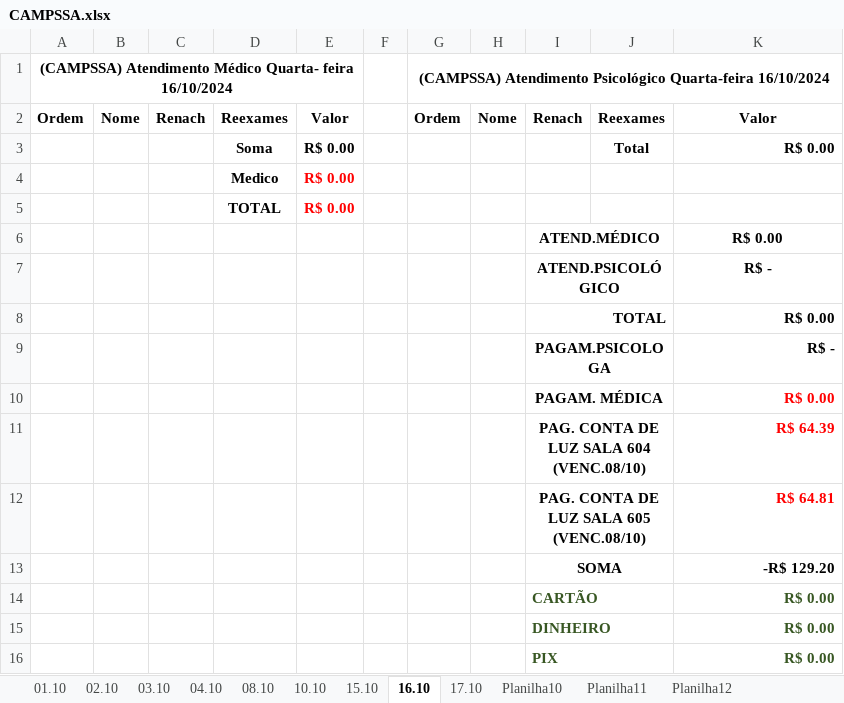
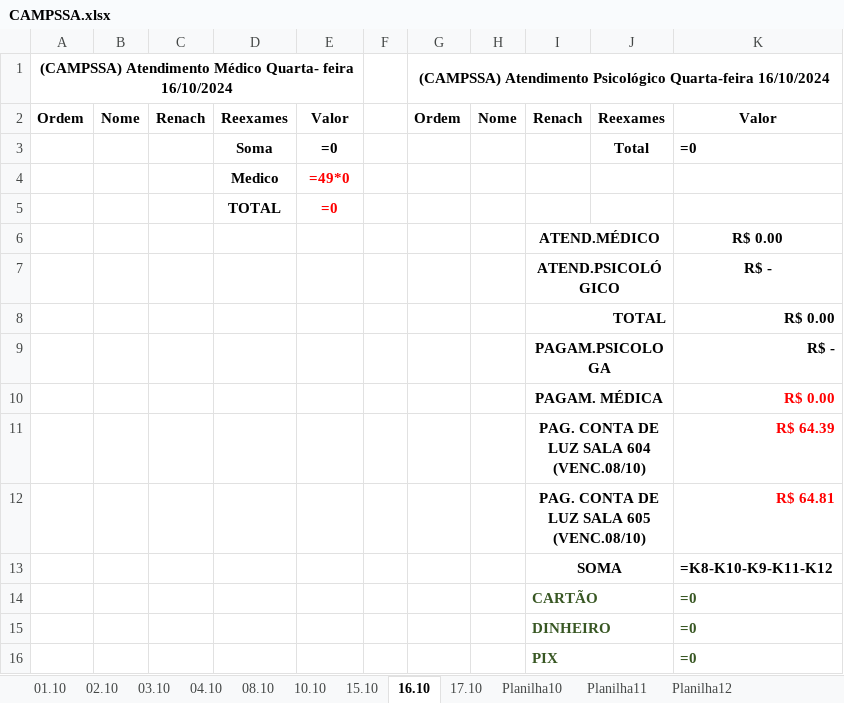
Before and after one commit to Lucaascf/Projeto-Detran, an Excel workbook: CAMPSSA.xlsx, sheet 16.10, drawn as a sheet; values as stored, in another font and other column widths than the file's, no borders; formulas without a stored value are shown as written; the diff names each change by its address in the sheet, - before the commit and + after, or states it on an @@ line.

```diff
--- a/CAMPSSA.xlsx (sheet 16.10)
+++ b/CAMPSSA.xlsx (sheet 16.10)
-E3: R$ 0.00
+E3: =0
-K3: R$ 0.00
+K3: =0
-E4: R$ 0.00
+E4: =49*0
-E5: R$ 0.00
+E5: =0
-K13: -R$ 129.20
+K13: =K8-K10-K9-K11-K12
-K14:K16: R$ 0.00
+K14:K16: =0
```
Also changed, not shown: sheet Planilha12, sheet 08.10, sheet 15.10, sheet 10.10, sheet 03.10, sheet 02.10, 3 more sheets, 1 other file.
